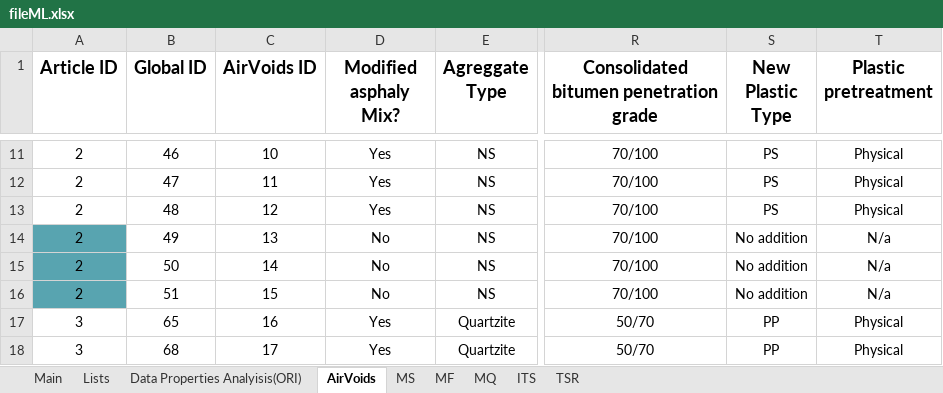
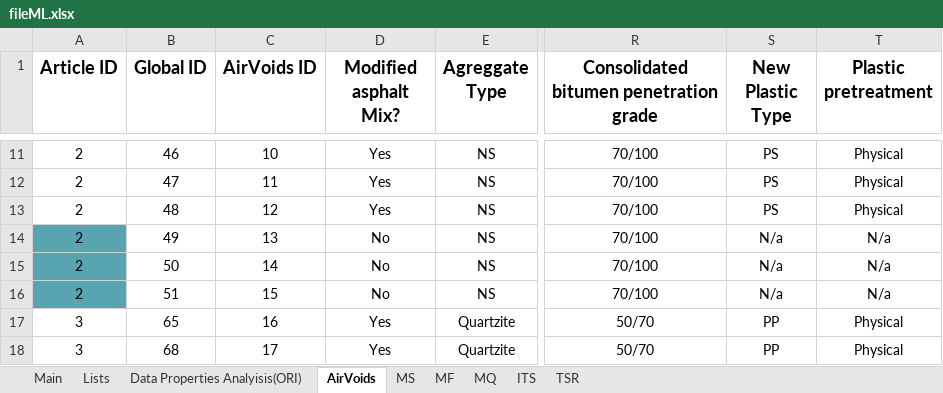
Before and after one commit to cavs1010/asphalt, an Excel workbook: fileML.xlsx, sheet AirVoids, drawn as a sheet; only a part is shown, gaps mark what is left out; values as stored, in another font and other column widths than the file's, no borders; the diff covers the shown part only; the diff names each change by its address in the sheet, - before the commit and + after, or states it on an @@ line.

```diff
--- a/fileML.xlsx (sheet AirVoids)
+++ b/fileML.xlsx (sheet AirVoids)
-D1: Modified asphaly Mix?
+D1: Modified asphalt Mix?
-S14:S16 (New Plastic Type): No addition
+S14:S16 (New Plastic Type): N/a
```
Also changed, not shown: 18 edited cells elsewhere in this sheet, sheet Data Properties Analyisis(ORI), sheet ITS, sheet TSR, sheet MS, sheet MF, hidden cells, 1 other file.
